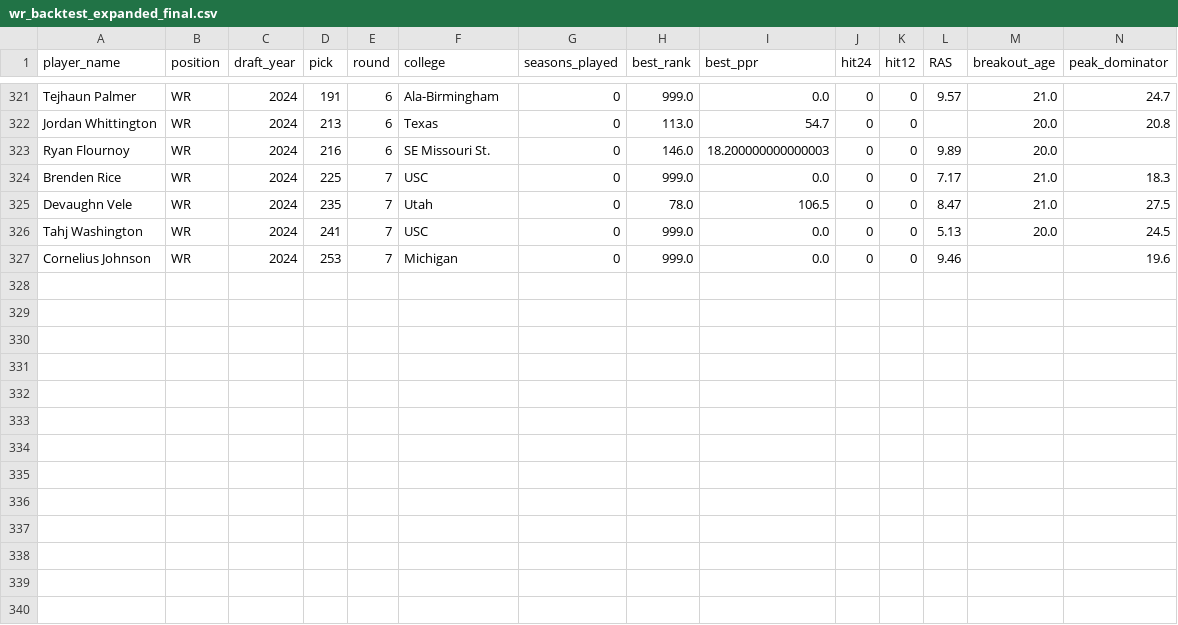
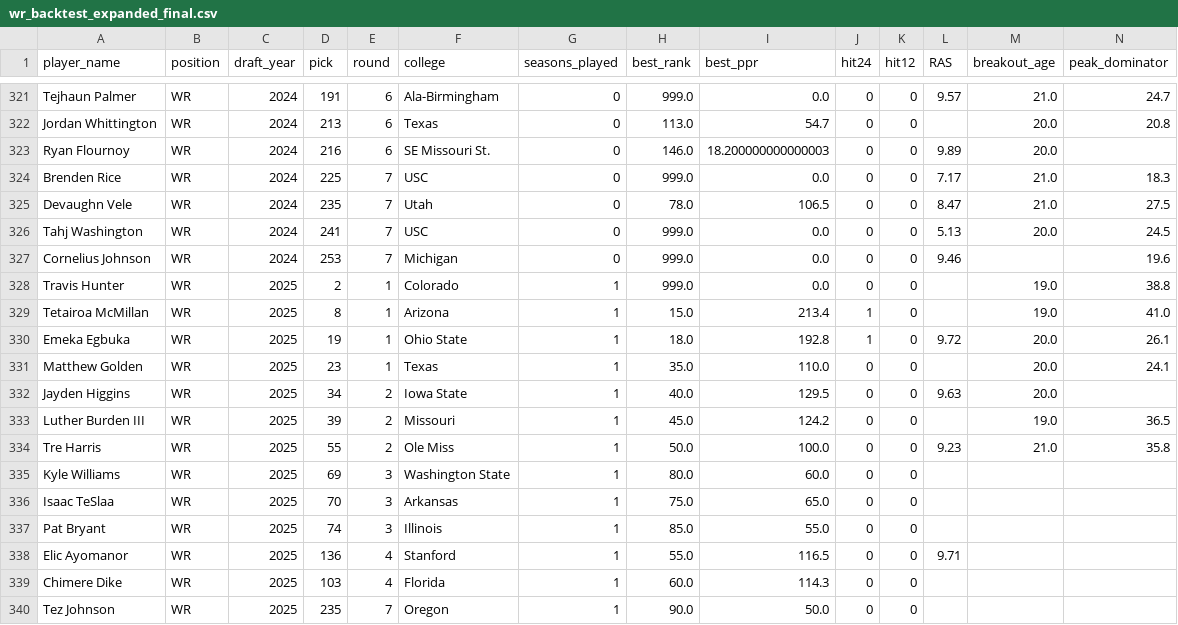
Before and after one commit to LavacheBeadsman/SlapModelV3, a CSV file: data/wr_backtest_expanded_final.csv, drawn as a sheet; only a part is shown, gaps mark what is left out.

```diff
--- a/data/wr_backtest_expanded_final.csv
+++ b/data/wr_backtest_expanded_final.csv
@@ -327 +327,14 @@ Tahj Washington,WR,2024,241,7,USC,0,999.0,0.0,0,0,5.13,20.0,24.5
 Cornelius Johnson,WR,2024,253,7,Michigan,0,999.0,0.0,0,0,9.46,,19.6
+Travis Hunter,WR,2025,2,1,Colorado,1,999.0,0.0,0,0,,19.0,38.8
+Tetairoa McMillan,WR,2025,8,1,Arizona,1,15.0,213.4,1,0,,19.0,41.0
+Emeka Egbuka,WR,2025,19,1,Ohio State,1,18.0,192.8,1,0,9.72,20.0,26.1
+Matthew Golden,WR,2025,23,1,Texas,1,35.0,110.0,0,0,,20.0,24.1
+Jayden Higgins,WR,2025,34,2,Iowa State,1,40.0,129.5,0,0,9.63,20.0,
+Luther Burden III,WR,2025,39,2,Missouri,1,45.0,124.2,0,0,,19.0,36.5
+Tre Harris,WR,2025,55,2,Ole Miss,1,50.0,100.0,0,0,9.23,21.0,35.8
+Kyle Williams,WR,2025,69,3,Washington State,1,80.0,60.0,0,0,,,
+Isaac TeSlaa,WR,2025,70,3,Arkansas,1,75.0,65.0,0,0,,,
+Pat Bryant,WR,2025,74,3,Illinois,1,85.0,55.0,0,0,,,
+Elic Ayomanor,WR,2025,136,4,Stanford,1,55.0,116.5,0,0,9.71,,
+Chimere Dike,WR,2025,103,4,Florida,1,60.0,114.3,0,0,,,
+Tez Johnson,WR,2025,235,7,Oregon,1,90.0,50.0,0,0,,,
```
Also changed, not shown: output/slap_complete_database_v4.csv, output/slap_complete_wr.csv, 3 other files.
